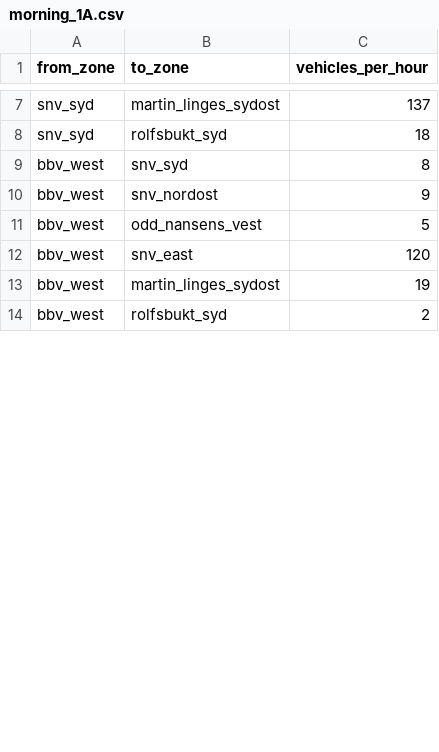
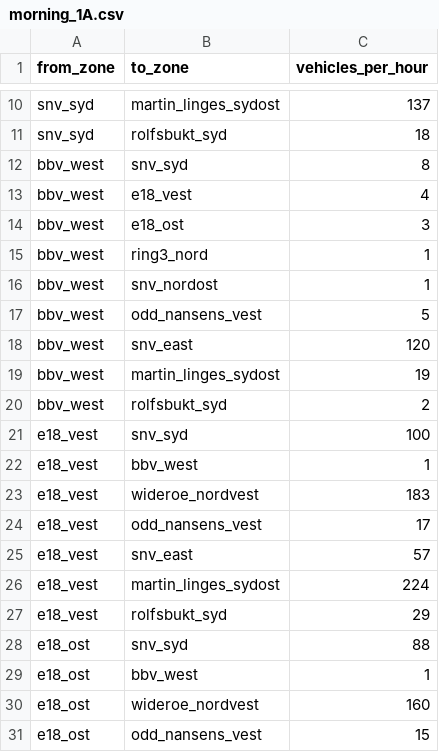
Before and after one commit to damsleth/snv-trafikk, a CSV file: demand/od_matrices/morning_1A.csv, drawn as a sheet; only a part is shown, gaps mark what is left out; the diff covers the shown part only.

```diff
--- a/demand/od_matrices/morning_1A.csv
+++ b/demand/od_matrices/morning_1A.csv
@@ -9,3 +12,6 @@ snv_syd,rolfsbukt_syd,18
 bbv_west,snv_syd,8
-bbv_west,snv_nordost,9
+bbv_west,e18_vest,4
+bbv_west,e18_ost,3
+bbv_west,ring3_nord,1
+bbv_west,snv_nordost,1
 bbv_west,odd_nansens_vest,5
@@ -14 +20,12 @@ bbv_west,martin_linges_sydost,19
 bbv_west,rolfsbukt_syd,2
+e18_vest,snv_syd,100
+e18_vest,bbv_west,1
+e18_vest,wideroe_nordvest,183
+e18_vest,odd_nansens_vest,17
+e18_vest,snv_east,57
+e18_vest,martin_linges_sydost,224
+e18_vest,rolfsbukt_syd,29
+e18_ost,snv_syd,88
+e18_ost,bbv_west,1
+e18_ost,wideroe_nordvest,160
+e18_ost,odd_nansens_vest,15
```
Also changed, not shown: 28 added rows, 1 removed row and 12 edited cells elsewhere in this file, demand/od_matrices/afternoon_1A.csv, demand/od_matrices/afternoon_4A.csv, 41 other files.
